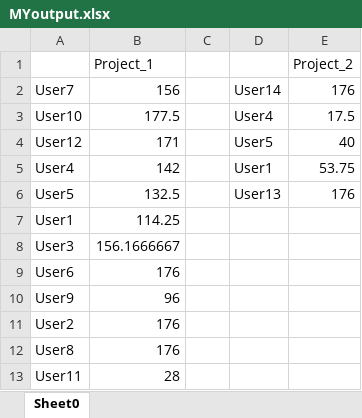
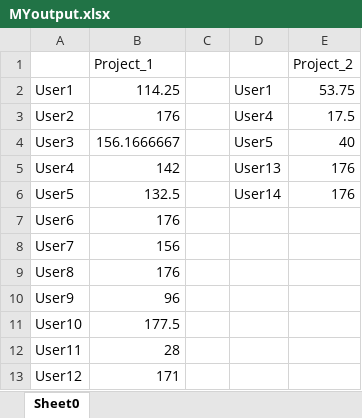
Before and after one commit to MAXIMYIIIKA/worklogsanalyzer, an Excel workbook: MYoutput.xlsx, sheet Sheet0, drawn as a sheet; values as stored, in another font and other column widths than the file's, no borders; removed rows and columns are numbered as before the commit, all else as after; the diff names each change by its address in the sheet, - before the commit and + after, or states it on an @@ line.

```diff
--- a/MYoutput.xlsx (sheet Sheet0)
+++ b/MYoutput.xlsx (sheet Sheet0)
-row 2: User7 | 156 |  | User14 | 176
+row 2: User1 | 114.25 |  | User1 | 53.75
-A3: User10
+A3: User2
-B3: 177.5
+B3: 176
-A4: User12
+A4: User3
-B4: 171
+B4: 156.1666667
-D5: User1
+D5: User13
-E5: 53.75
+E5: 176
-D6: User13
+D6: User14
-row 7: User1 | 114.25
-row 8: User3 | 156.1666667
+row 8: User7 | 156
@@ row 12 moved to row 9: User8 @@
-row 11: User2 | 176
+row 11: User10 | 177.5
+row 13: User12 | 171
```
Also changed, not shown: 6 other files.
